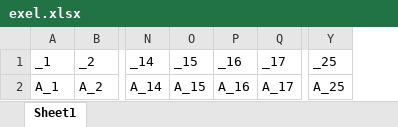
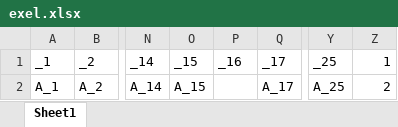
Before and after one commit to SoloLeveling2005/python1, an Excel workbook: exel/HW/30_05_2022/exel.xlsx, sheet Sheet1, drawn as a sheet; only a part is shown, gaps mark what is left out; values as stored, in another font and other column widths than the file's, no borders; the diff names each change by its address in the sheet, - before the commit and + after, or states it on an @@ line.

```diff
--- a/exel/HW/30_05_2022/exel.xlsx (sheet Sheet1)
+++ b/exel/HW/30_05_2022/exel.xlsx (sheet Sheet1)
+column Z, rows 1-2: 1 | 2
-P2: A_16
+P2: (empty)
```
Also changed, not shown: exel/HW/02_06_2022/task2.xlsx, exel/HW/02_06_2022/Лист1.xlsx, 7 other files.
